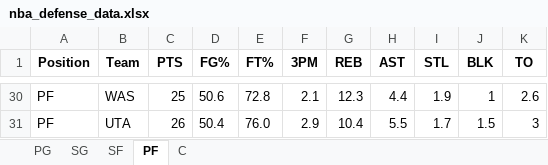
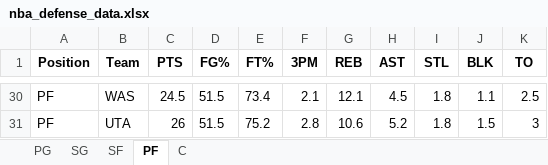
Before and after one commit to mithun-s14/prop_model, an Excel workbook: backend/data/nba_defense_data.xlsx, sheet PF, drawn as a sheet; only a part is shown, gaps mark what is left out; values as stored, in another font and other column widths than the file's, no borders; the diff covers the shown part only; the diff names each change by its address in the sheet, - before the commit and + after, or states it on an @@ line.

```diff
--- a/backend/data/nba_defense_data.xlsx (sheet PF)
+++ b/backend/data/nba_defense_data.xlsx (sheet PF)
-C30 (PTS): 25
+C30 (PTS): 24.5
-D30 (FG%): 50.6
+D30 (FG%): 51.5
-E30 (FT%): 72.8
+E30 (FT%): 73.4
-G30 (REB): 12.3
+G30 (REB): 12.1
-H30 (AST): 4.4
+H30 (AST): 4.5
-I30 (STL): 1.9
+I30 (STL): 1.8
-J30 (BLK): 1
+J30 (BLK): 1.1
-K30 (TO): 2.6
+K30 (TO): 2.5
-D31 (FG%): 50.4
+D31 (FG%): 51.5
-E31 (FT%): 76.0
+E31 (FT%): 75.2
-F31 (3PM): 2.9
+F31 (3PM): 2.8
-G31 (REB): 10.4
+G31 (REB): 10.6
-H31 (AST): 5.5
+H31 (AST): 5.2
-I31 (STL): 1.7
+I31 (STL): 1.8
```
Also changed, not shown: 14 added rows, 14 removed rows and 91 edited cells elsewhere in this sheet, sheet C, sheet SF, sheet SG, sheet PG, 2 other files.
